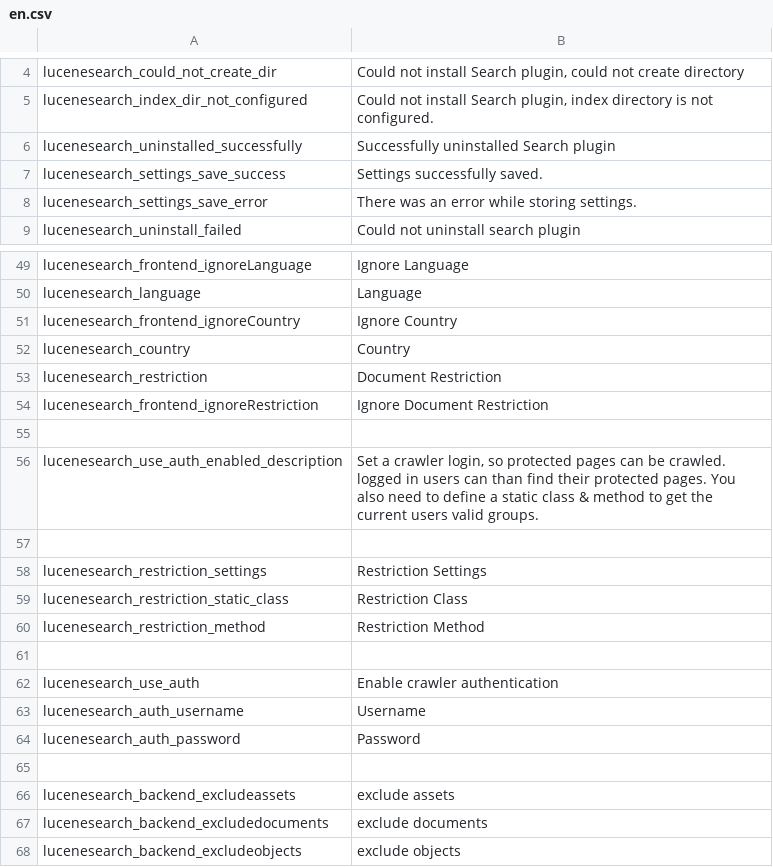
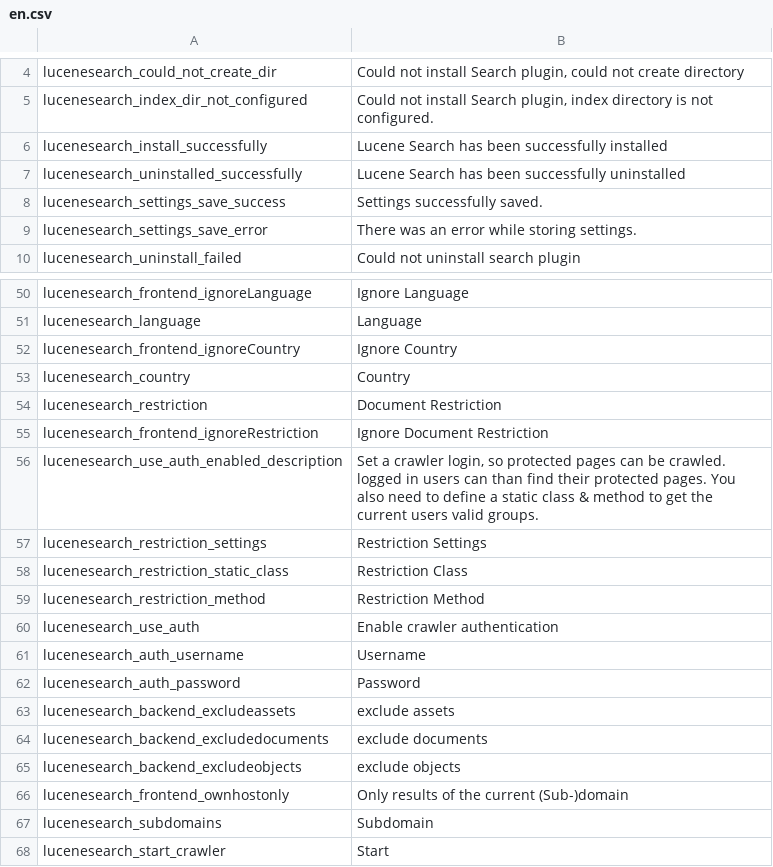
Before and after one commit to dachcom-digital/pimcore-lucene-search, a CSV file: static/texts/en.csv, drawn as a sheet; only a part is shown, gaps mark what is left out; the shorter side is filled out with more unchanged rows; removed rows and columns are numbered as before the commit, all else as after; the diff names each change by its address in the sheet, - before the commit and + after, or states it on an @@ line.

Commit message:
clean up translation

```diff
--- a/static/texts/en.csv
+++ b/static/texts/en.csv
+row 6: lucenesearch_install_successfully | Lucene Search has been successfully installed
-B7: Successfully uninstalled Search plugin
+B7: Lucene Search has been successfully uninstalled
-row 55: (empty)
-row 57: (empty)
-row 61: (empty)
-row 65: (empty)
```
